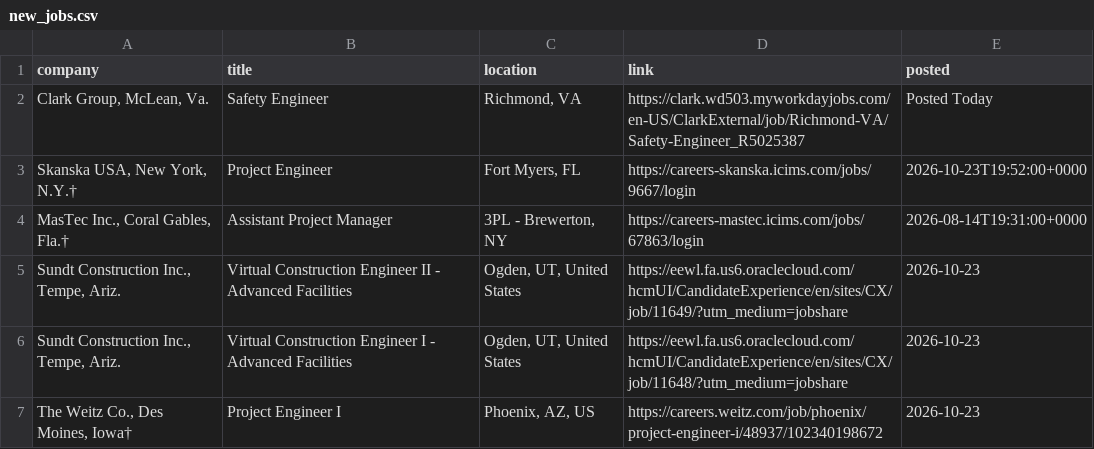
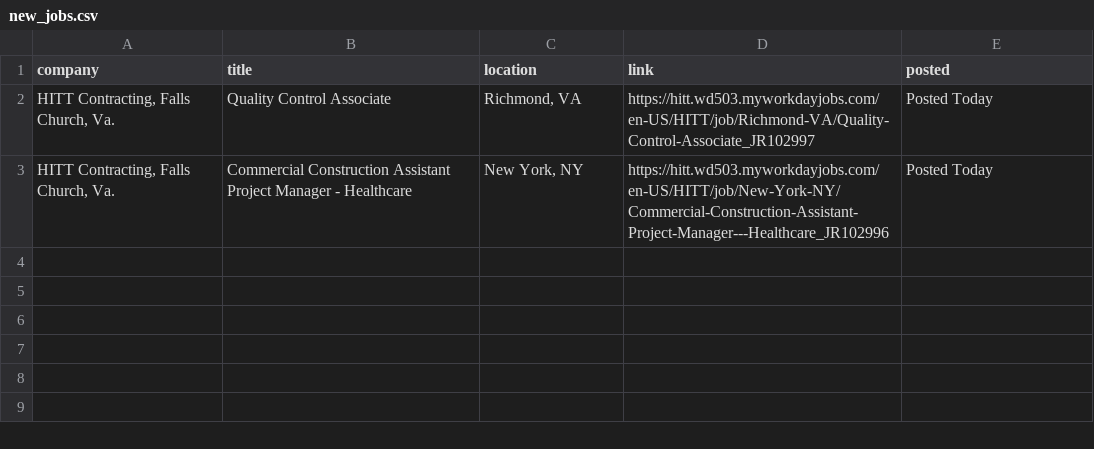
Before and after one commit to sandeepreddy46-max/Jobscrapper, a CSV file: new_jobs.csv, drawn as a sheet.

Commit message:
Construction job update - 2026-10-24 00:23 UTC

```diff
--- a/new_jobs.csv
+++ b/new_jobs.csv
@@ -1,7 +1,3 @@
 company,title,location,link,posted
-"Clark Group, McLean, Va.",Safety Engineer,"Richmond, VA",https://clark.wd503.myworkdayjobs.com/en-US/ClarkExternal/job/Richmond-VA/Safety-Engineer_R5025387,Posted Today
-"Skanska USA, New York, N.Y.†",Project Engineer,"Fort Myers, FL",https://careers-skanska.icims.com/jobs/9667/login,2026-10-23T19:52:00+0000
-"MasTec Inc., Coral Gables, Fla.†",Assistant Project Manager,"3PL - Brewerton, NY",https://careers-mastec.icims.com/jobs/67863/login,2026-08-14T19:31:00+0000
-"Sundt Construction Inc., Tempe, Ariz.",Virtual Construction Engineer II - Advanced Facilities,"Ogden, UT, United States",https://eewl.fa.us6.oraclecloud.com/hcmUI/CandidateExperience/en/sites/CX/job/11649/?utm_medium=jobshare,2026-10-23
-"Sundt Construction Inc., Tempe, Ariz.",Virtual Construction Engineer I - Advanced Facilities,"Ogden, UT, United States",https://eewl.fa.us6.oraclecloud.com/hcmUI/CandidateExperience/en/sites/CX/job/11648/?utm_medium=jobshare,2026-10-23
-"The Weitz Co., Des Moines, Iowa†",Project Engineer I,"Phoenix, AZ, US",https://careers.weitz.com/job/phoenix/project-engineer-i/48937/102340198672,2026-10-23
+"HITT Contracting, Falls Church, Va.",Quality Control Associate,"Richmond, VA",https://hitt.wd503.myworkdayjobs.com/en-US/HITT/job/Richmond-VA/Quality-Control-Associate_JR102997,Posted Today
+"HITT Contracting, Falls Church, Va.",Commercial Construction Assistant Project Manager - Healthcare,"New York, NY",https://hitt.wd503.myworkdayjobs.com/en-US/HITT/job/New-York-NY/Commercial-Construction-Assistant-Project-Manager---Healthcare_JR102996,Posted Today
```
Also changed, not shown: seen_links.csv, source_health.csv, 3 other files.
